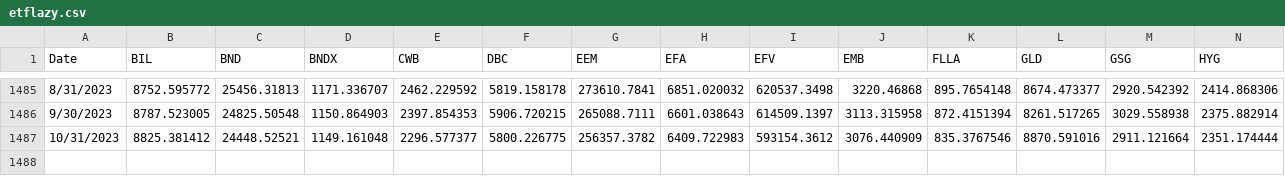
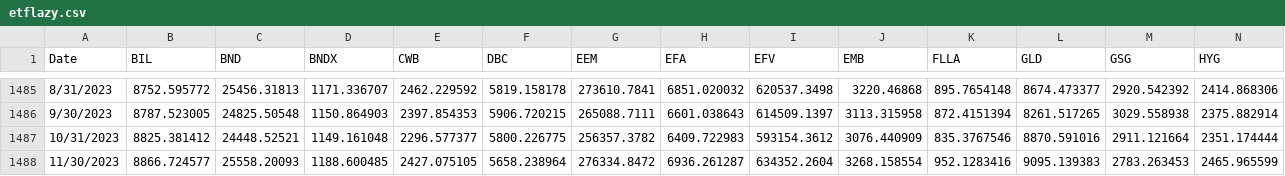
Before and after one commit to albe65/myRep, a CSV file: csv_vari/etflazy.csv, drawn as a sheet; only a part is shown, gaps mark what is left out; rows hold the shown columns only; the diff names each change by its address in the sheet, - before the commit and + after, or states it on an @@ line.

```diff
--- a/csv_vari/etflazy.csv
+++ b/csv_vari/etflazy.csv
+row 1488: 11/30/2023 | 8866.724577 | 25558.20093 | 1188.600485 | 2427.075105 | 5658.238964 | 276334.8472 | 6936.261287 | 634352.2604 | 3268.158554 | 952.1283416 | 9095.139383 | 2783.263453 | 2465.965599
```
Also changed, not shown: csv_vari/BOND_EURO.csv, csv_vari/EURUSD1927.csv, 1 other file.
